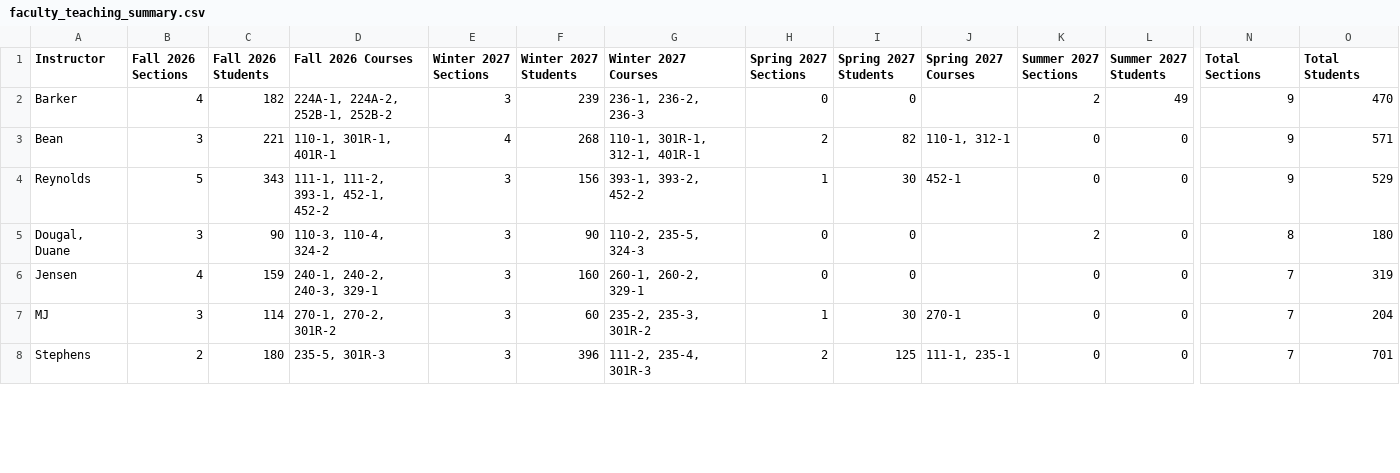
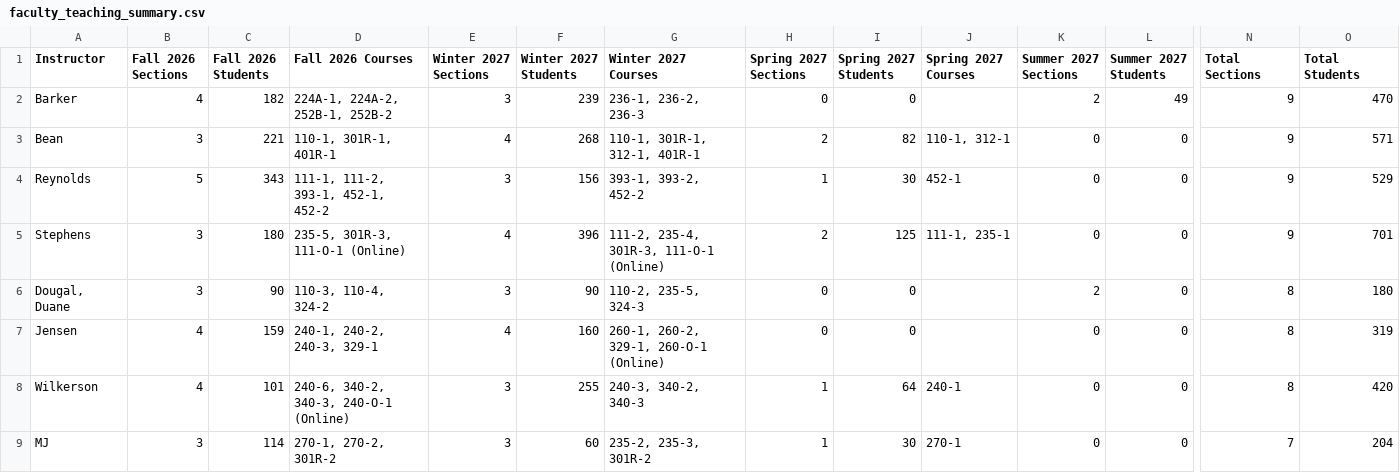
Before and after one commit to mjcleme/scheduling-public, a CSV file: faculty_teaching_summary.csv, drawn as a sheet; only a part is shown, gaps mark what is left out; removed rows and columns are numbered as before the commit, all else as after; rows hold the shown columns only; the diff covers the shown part only; the diff names each change by its address in the sheet, - before the commit and + after, or states it on an @@ line.

```diff
--- a/faculty_teaching_summary.csv
+++ b/faculty_teaching_summary.csv
+row 5: Stephens | 3 | 180 | 235-5, 301R-3, 111-O-1 (Online) | 4 | 396 | 111-2, 235-4, 301R-3, 111-O-1 (Online) | 2 | 125 | 111-1, 235-1 | 0 | 0 | 9 | 701
-E7 (Winter 2027 Sections): 3
+E7 (Winter 2027 Sections): 4
-G7 (Winter 2027 Courses): 260-1, 260-2, 329-1
+G7 (Winter 2027 Courses): 260-1, 260-2, 329-1, 260-O-1 (Online)
-N7 (Total Sections): 7
+N7 (Total Sections): 8
+row 8: Wilkerson | 4 | 101 | 240-6, 340-2, 340-3, 240-O-1 (Online) | 3 | 255 | 240-3, 340-2, 340-3 | 1 | 64 | 240-1 | 0 | 0 | 8 | 420
-row 8: Stephens | 2 | 180 | 235-5, 301R-3 | 3 | 396 | 111-2, 235-4, 301R-3 | 2 | 125 | 111-1, 235-1 | 0 | 0 | 7 | 701
```
Also changed, not shown: 6 added rows and 5 removed rows elsewhere in this file, faculty_schedule_pivot.csv.
